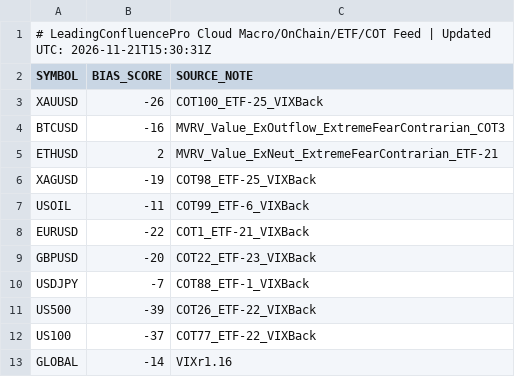
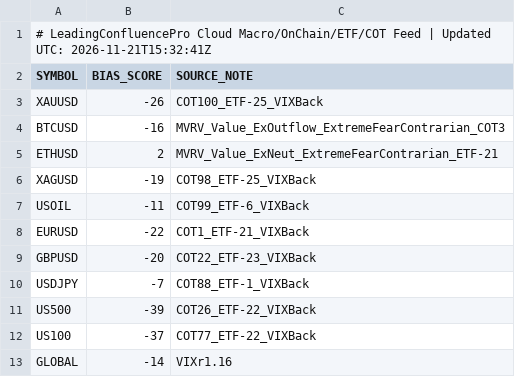
Before and after one commit to gamehotspot62/mt5-leading-confluence-cloud, a CSV file: data/MacroFlowBias.csv, drawn as a sheet.

```diff
--- a/data/MacroFlowBias.csv
+++ b/data/MacroFlowBias.csv
@@ -1,2 +1,2 @@
-# LeadingConfluencePro Cloud Macro/OnChain/ETF/COT Feed | Updated UTC: 2026-11-21T15:30:31Z
+# LeadingConfluencePro Cloud Macro/OnChain/ETF/COT Feed | Updated UTC: 2026-11-21T15:32:41Z
 SYMBOL,BIAS_SCORE,SOURCE_NOTE
```
Also changed, not shown: 3 other files.
